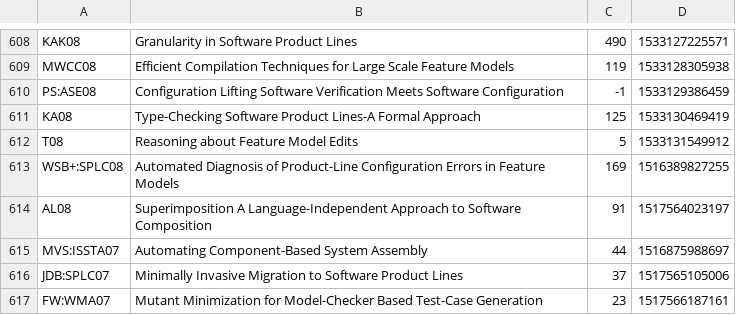
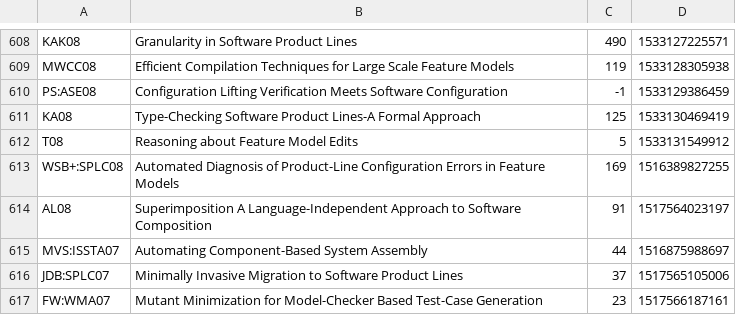
Before and after one commit to SoftVarE-Group/BibTags, a CSV file: classification/citations.csv, drawn as a sheet; only a part is shown, gaps mark what is left out.

```diff
--- a/classification/citations.csv
+++ b/classification/citations.csv
@@ -609,3 +609,3 @@
 "MWCC08";"Efficient Compilation Techniques for Large Scale Feature Models";119;1533128305938;
-"PS:ASE08";"Configuration Lifting Software Verification Meets Software Configuration";-1;1533129386459;
+"PS:ASE08";"Configuration Lifting Verification Meets Software Configuration";-1;1533129386459;
 "KA08";"Type-Checking Software Product Lines-A Formal Approach";125;1533130469419;
```
Also changed, not shown: classification/classification.csv, 1 other file.
